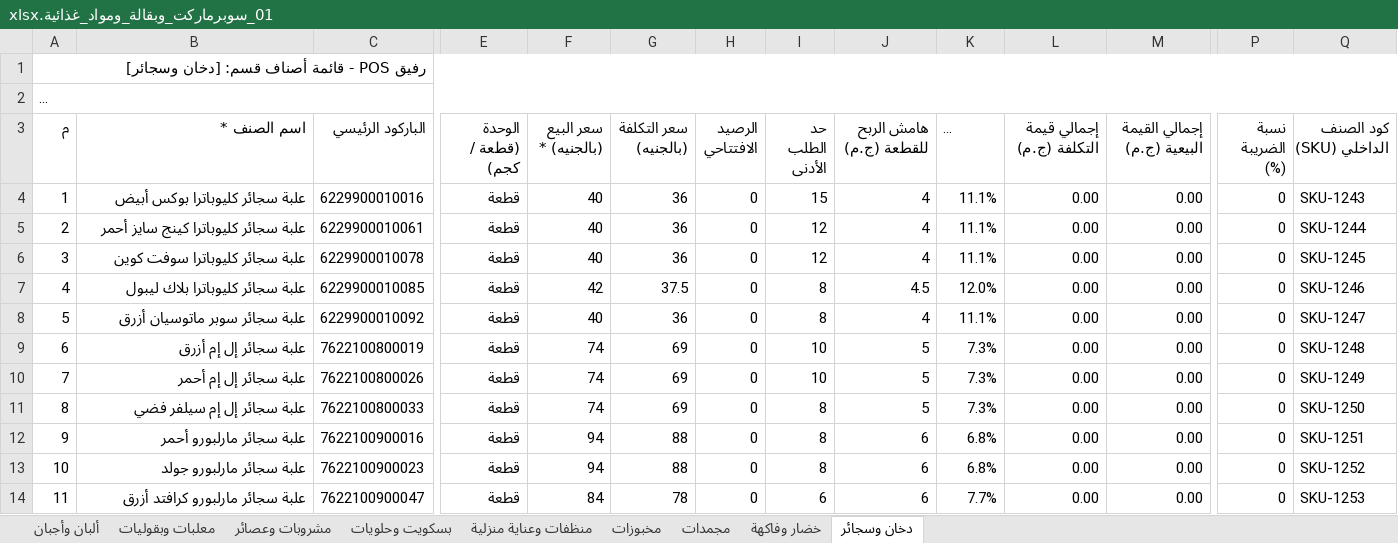
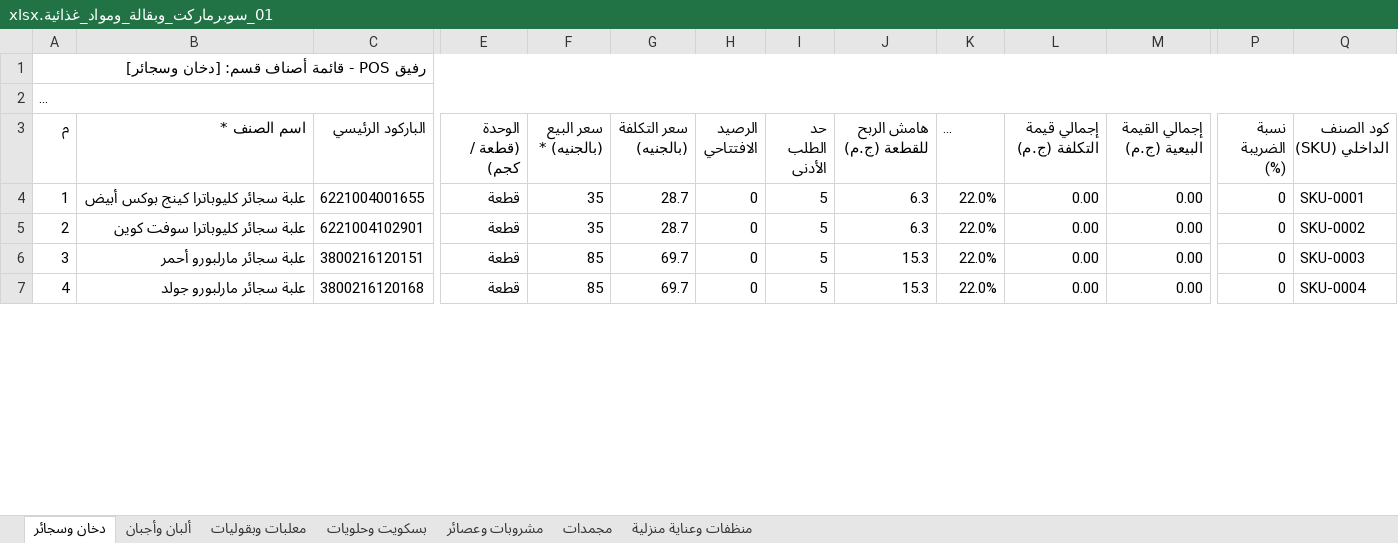
Before and after one commit to ISlamKhaledAli/RAFIQ, an Excel workbook: قوالب_أصناف_المحلات_Excel/01_سوبرماركت_وبقالة_ومواد_غذائية.xlsx, sheet دخان وسجائر, drawn as a sheet; only a part is shown, gaps mark what is left out; long unchanged cells end in …; values as stored, in another font and other column widths than the file's, no borders; removed rows and columns are numbered as before the commit, all else as after; rows hold the shown columns only; the diff covers the shown part only; the diff names each change by its address in the sheet, - before the commit and + after, or states it on an @@ line.

```diff
--- a/قوالب_أصناف_المحلات_Excel/01_سوبرماركت_وبقالة_ومواد_غذائية.xlsx (sheet دخان وسجائر)
+++ b/قوالب_أصناف_المحلات_Excel/01_سوبرماركت_وبقالة_ومواد_غذائية.xlsx (sheet دخان وسجائر)
-sheet tab: مخبوزات
-sheet tab: خضار وفاكهة
@@ sheet tab order changed: دخان وسجائر | ألبان وأجبان | معلبات وبقوليات | بسكويت وحلويات | مشروبات وعصائر | مجمدات | منظفات وعناية منزلية @@
-B4 (اسم الصنف *): علبة سجائر كليوباترا بوكس أبيض
+B4 (اسم الصنف *): علبة سجائر كليوباترا كينج بوكس أبيض
-C4 (الباركود الرئيسي): 6229900010016
+C4 (الباركود الرئيسي): 6221004001655
-F4 (سعر البيع (بالجنيه) *): 40
+F4 (سعر البيع (بالجنيه) *): 35
-G4 (سعر التكلفة (بالجنيه)): 36
+G4 (سعر التكلفة (بالجنيه)): 28.7
-I4 (حد الطلب الأدنى): 15
+I4 (حد الطلب الأدنى): 5
-J4 (هامش الربح للقطعة (ج.م)): 4
+J4 (هامش الربح للقطعة (ج.م)): 6.3
-K4 (نسبة الربح (%)): 11.1%
+K4 (نسبة الربح (%)): 22.0%
-Q4 (كود الصنف الداخلي (SKU)): SKU-1243
+Q4 (كود الصنف الداخلي (SKU)): SKU-0001
-row 5: 2 | علبة سجائر كليوباترا كينج سايز أحمر | 6229900010061 | قطعة | 40 | 36 | 0 | 12 | 4 | 11.1% | 0.00 | 0.00 | 0 | SKU-1244
@@ column A (م) renumbered between rows 5 and 12 @@
-C5 (الباركود الرئيسي): 6229900010078
+C5 (الباركود الرئيسي): 6221004102901
-F5 (سعر البيع (بالجنيه) *): 40
+F5 (سعر البيع (بالجنيه) *): 35
-G5 (سعر التكلفة (بالجنيه)): 36
+G5 (سعر التكلفة (بالجنيه)): 28.7
-I5 (حد الطلب الأدنى): 12
+I5 (حد الطلب الأدنى): 5
-J5 (هامش الربح للقطعة (ج.م)): 4
+J5 (هامش الربح للقطعة (ج.م)): 6.3
-K5 (نسبة الربح (%)): 11.1%
+K5 (نسبة الربح (%)): 22.0%
-Q5 (كود الصنف الداخلي (SKU)): SKU-1245
+Q5 (كود الصنف الداخلي (SKU)): SKU-0002
-row 7: 4 | علبة سجائر كليوباترا بلاك ليبول | 6229900010085 | قطعة | 42 | 37.5 | 0 | 8 | 4.5 | 12.0% | 0.00 | 0.00 | 0 | SKU-1246
-row 8: 5 | علبة سجائر سوبر ماتوسيان أزرق | 6229900010092 | قطعة | 40 | 36 | 0 | 8 | 4 | 11.1% | 0.00 | 0.00 | 0 | SKU-1247
-row 9: 6 | علبة سجائر إل إم أزرق | 7622100800019 | قطعة | 74 | 69 | 0 | 10 | 5 | 7.3% | 0.00 | 0.00 | 0 | SKU-1248
-row 10: 7 | علبة سجائر إل إم أحمر | 7622100800026 | قطعة | 74 | 69 | 0 | 10 | 5 | 7.3% | 0.00 | 0.00 | 0 | SKU-1249
-row 11: 8 | علبة سجائر إل إم سيلفر فضي | 7622100800033 | قطعة | 74 | 69 | 0 | 8 | 5 | 7.3% | 0.00 | 0.00 | 0 | SKU-1250
-C6 (الباركود الرئيسي): 7622100900016
+C6 (الباركود الرئيسي): 3800216120151
-F6:F7 (سعر البيع (بالجنيه) *): 94
+F6:F7 (سعر البيع (بالجنيه) *): 85
-G6:G7 (سعر التكلفة (بالجنيه)): 88
+G6:G7 (سعر التكلفة (بالجنيه)): 69.7
-I6:I7 (حد الطلب الأدنى): 8
+I6:I7 (حد الطلب الأدنى): 5
-J6:J7 (هامش الربح للقطعة (ج.م)): 6
+J6:J7 (هامش الربح للقطعة (ج.م)): 15.3
-K6:K7 (نسبة الربح (%)): 6.8%
+K6:K7 (نسبة الربح (%)): 22.0%
-Q6 (كود الصنف الداخلي (SKU)): SKU-1251
+Q6 (كود الصنف الداخلي (SKU)): SKU-0003
-C7 (الباركود الرئيسي): 7622100900023
+C7 (الباركود الرئيسي): 3800216120168
-Q7 (كود الصنف الداخلي (SKU)): SKU-1252
+Q7 (كود الصنف الداخلي (SKU)): SKU-0004
-row 14: 11 | علبة سجائر مارلبورو كرافتد أزرق | 7622100900047 | قطعة | 84 | 78 | 0 | 6 | 6 | 7.7% | 0.00 | 0.00 | 0 | SKU-1253
```
Also changed, not shown: 1 added row, 11 removed rows and 44 edited cells elsewhere in this sheet, sheet معلبات وبقوليات, sheet بسكويت وحلويات, sheet منظفات وعناية منزلية, sheet ألبان وأجبان, sheet مشروبات وعصائر, sheet مجمدات, formulas that keep their value, 39 other files.
